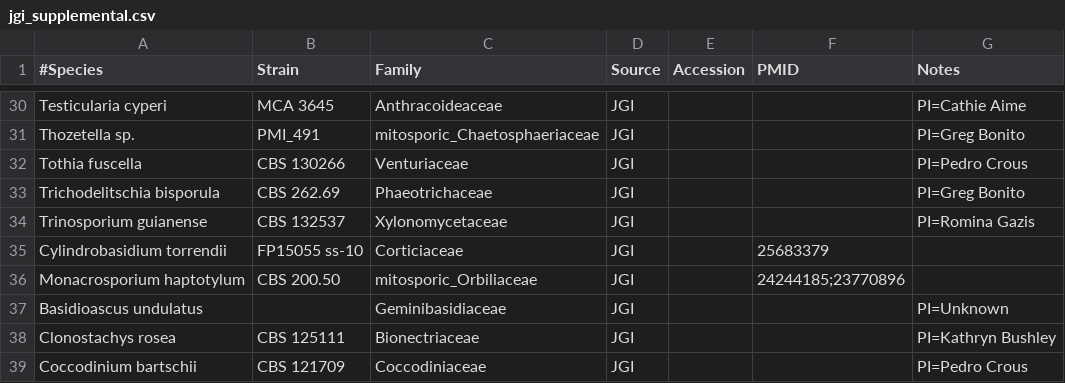
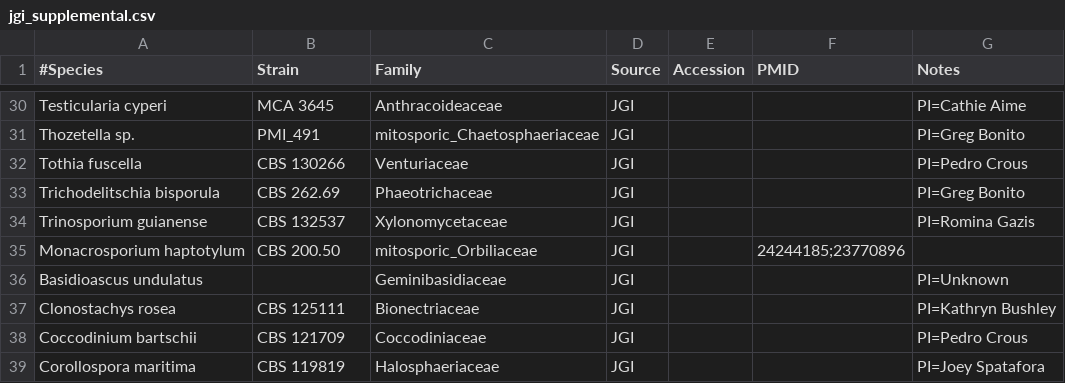
Before and after one commit to sjmondo/genomes, a CSV file: lib/jgi_supplemental.csv, drawn as a sheet; only a part is shown, gaps mark what is left out; the shorter side is filled out with more unchanged rows.

Commit message:
alread in 1KFG list

```diff
--- a/lib/jgi_supplemental.csv
+++ b/lib/jgi_supplemental.csv
@@ -34,3 +34,2 @@ Trichodelitschia bisporula,CBS 262.69,Phaeotrichaceae,JGI,,,PI=Greg Bonito
 Trinosporium guianense,CBS 132537,Xylonomycetaceae,JGI,,,PI=Romina Gazis
-Cylindrobasidium torrendii,FP15055 ss-10,Corticiaceae,JGI,,25683379,
 Monacrosporium haptotylum,CBS 200.50,mitosporic_Orbiliaceae,JGI,,24244185;23770896,
```
